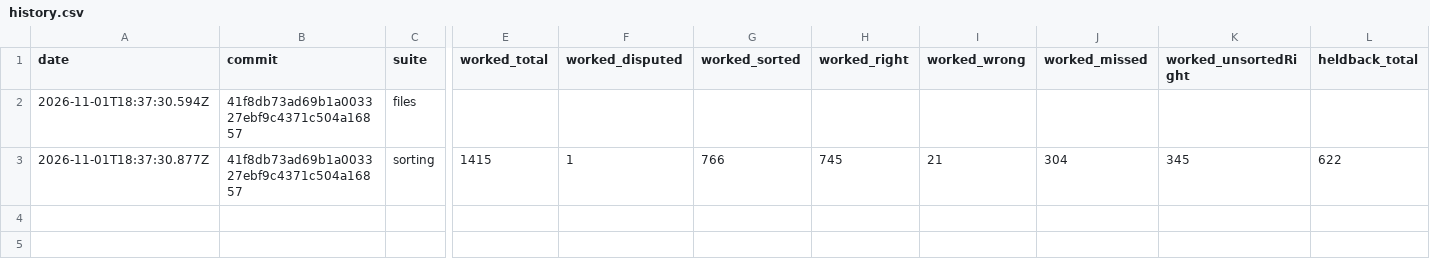
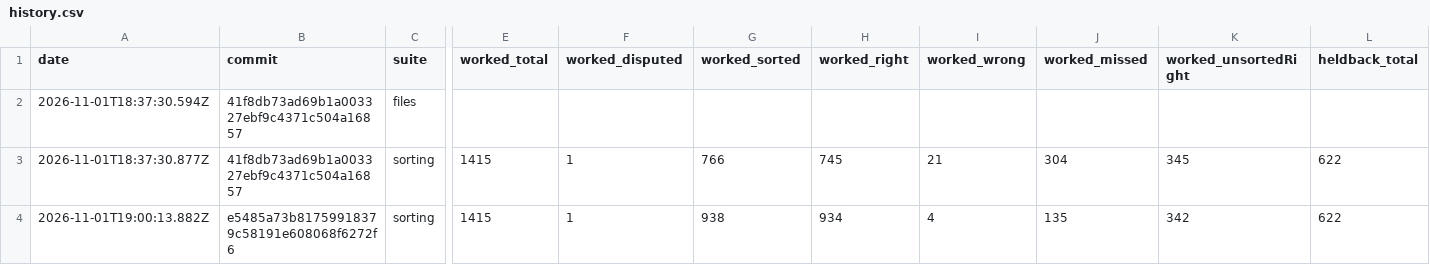
Before and after one commit to Ares-Empire/aresium, a CSV file: eval/history.csv, drawn as a sheet; only a part is shown, gaps mark what is left out; rows hold the shown columns only; the diff names each change by its address in the sheet, - before the commit and + after, or states it on an @@ line.

```diff
--- a/eval/history.csv
+++ b/eval/history.csv
+row 4: 2026-11-01T19:00:13.882Z | e5485a73b81759918379c58191e608068f6272f6 | sorting | 1415 | 1 | 938 | 934 | 4 | 135 | 342 | 622
```
